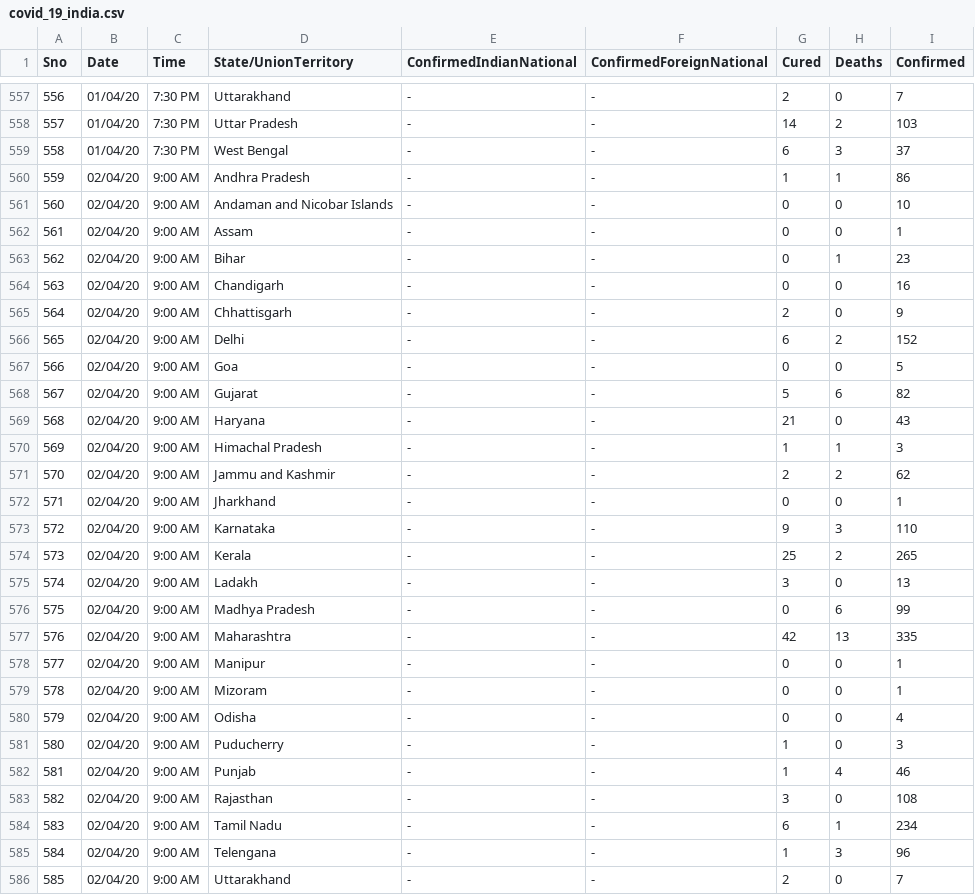
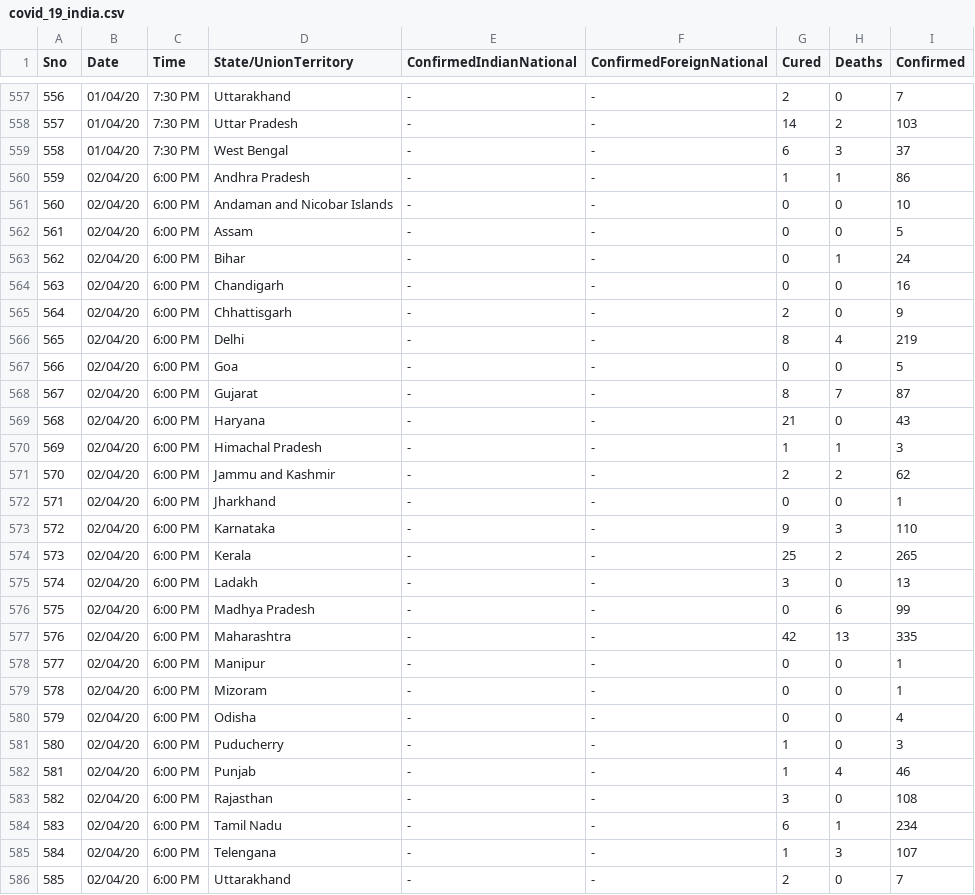
Before and after one commit to apurba-tukl/Exploratory-Data-Analysis-COVID-19, a CSV file: data/india/covid_19_india.csv (was data/covid_19_india.csv), drawn as a sheet; only a part is shown, gaps mark what is left out; the diff covers the shown part only.

```diff
--- a/data/covid_19_india.csv
+++ b/data/india/covid_19_india.csv
@@ -559,28 +559,28 @@
 558,01/04/20,7:30 PM,West Bengal,-,-,6,3,37
-559,02/04/20,9:00 AM,Andhra Pradesh,-,-,1,1,86
-560,02/04/20,9:00 AM,Andaman and Nicobar Islands,-,-,0,0,10
-561,02/04/20,9:00 AM,Assam,-,-,0,0,1
-562,02/04/20,9:00 AM,Bihar,-,-,0,1,23
-563,02/04/20,9:00 AM,Chandigarh,-,-,0,0,16
-564,02/04/20,9:00 AM,Chhattisgarh,-,-,2,0,9
-565,02/04/20,9:00 AM,Delhi,-,-,6,2,152
-566,02/04/20,9:00 AM,Goa,-,-,0,0,5
-567,02/04/20,9:00 AM,Gujarat,-,-,5,6,82
-568,02/04/20,9:00 AM,Haryana,-,-,21,0,43
-569,02/04/20,9:00 AM,Himachal Pradesh,-,-,1,1,3
-570,02/04/20,9:00 AM,Jammu and Kashmir,-,-,2,2,62
-571,02/04/20,9:00 AM,Jharkhand,-,-,0,0,1
-572,02/04/20,9:00 AM,Karnataka,-,-,9,3,110
-573,02/04/20,9:00 AM,Kerala,-,-,25,2,265
-574,02/04/20,9:00 AM,Ladakh,-,-,3,0,13
-575,02/04/20,9:00 AM,Madhya Pradesh,-,-,0,6,99
-576,02/04/20,9:00 AM,Maharashtra,-,-,42,13,335
-577,02/04/20,9:00 AM,Manipur,-,-,0,0,1
-578,02/04/20,9:00 AM,Mizoram,-,-,0,0,1
-579,02/04/20,9:00 AM,Odisha,-,-,0,0,4
-580,02/04/20,9:00 AM,Puducherry,-,-,1,0,3
-581,02/04/20,9:00 AM,Punjab,-,-,1,4,46
-582,02/04/20,9:00 AM,Rajasthan,-,-,3,0,108
-583,02/04/20,9:00 AM,Tamil Nadu,-,-,6,1,234
-584,02/04/20,9:00 AM,Telengana,-,-,1,3,96
-585,02/04/20,9:00 AM,Uttarakhand,-,-,2,0,7
+559,02/04/20,6:00 PM,Andhra Pradesh,-,-,1,1,86
+560,02/04/20,6:00 PM,Andaman and Nicobar Islands,-,-,0,0,10
+561,02/04/20,6:00 PM,Assam,-,-,0,0,5
+562,02/04/20,6:00 PM,Bihar,-,-,0,1,24
+563,02/04/20,6:00 PM,Chandigarh,-,-,0,0,16
+564,02/04/20,6:00 PM,Chhattisgarh,-,-,2,0,9
+565,02/04/20,6:00 PM,Delhi,-,-,8,4,219
+566,02/04/20,6:00 PM,Goa,-,-,0,0,5
+567,02/04/20,6:00 PM,Gujarat,-,-,8,7,87
+568,02/04/20,6:00 PM,Haryana,-,-,21,0,43
+569,02/04/20,6:00 PM,Himachal Pradesh,-,-,1,1,3
+570,02/04/20,6:00 PM,Jammu and Kashmir,-,-,2,2,62
+571,02/04/20,6:00 PM,Jharkhand,-,-,0,0,1
+572,02/04/20,6:00 PM,Karnataka,-,-,9,3,110
+573,02/04/20,6:00 PM,Kerala,-,-,25,2,265
+574,02/04/20,6:00 PM,Ladakh,-,-,3,0,13
+575,02/04/20,6:00 PM,Madhya Pradesh,-,-,0,6,99
+576,02/04/20,6:00 PM,Maharashtra,-,-,42,13,335
+577,02/04/20,6:00 PM,Manipur,-,-,0,0,1
+578,02/04/20,6:00 PM,Mizoram,-,-,0,0,1
+579,02/04/20,6:00 PM,Odisha,-,-,0,0,4
+580,02/04/20,6:00 PM,Puducherry,-,-,1,0,3
+581,02/04/20,6:00 PM,Punjab,-,-,1,4,46
+582,02/04/20,6:00 PM,Rajasthan,-,-,3,0,108
+583,02/04/20,6:00 PM,Tamil Nadu,-,-,6,1,234
+584,02/04/20,6:00 PM,Telengana,-,-,1,3,107
+585,02/04/20,6:00 PM,Uttarakhand,-,-,2,0,7
```
Also changed, not shown: 3 edited cells elsewhere in this file, 9 other files.
